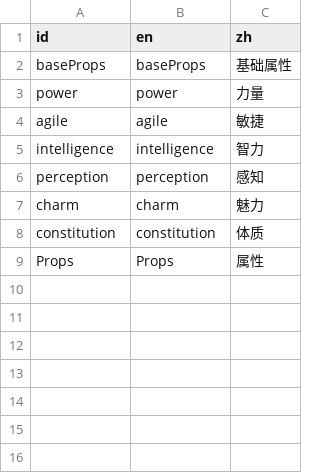
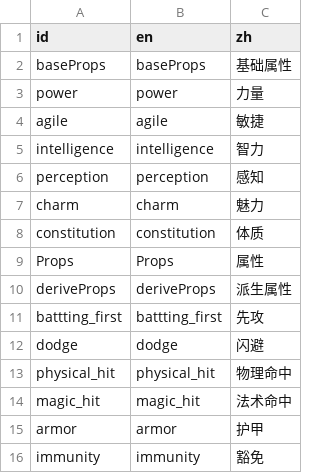
Before and after one commit to zuiyu1998/text_dungeon_godot, a CSV file: language/i18.csv, drawn as a sheet.

```diff
--- a/language/i18.csv
+++ b/language/i18.csv
@@ -9 +9,8 @@ constitution,constitution,体质
 Props,Props,属性
+deriveProps,deriveProps,派生属性
+battting_first,battting_first,先攻
+dodge,dodge,闪避
+physical_hit,physical_hit,物理命中
+magic_hit,magic_hit,法术命中
+armor,armor,护甲
+immunity,immunity,豁免
```
Also changed, not shown: 8 other files.
